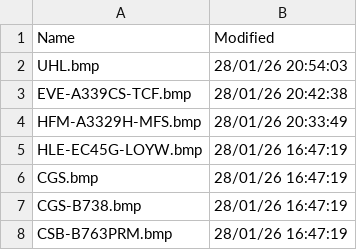
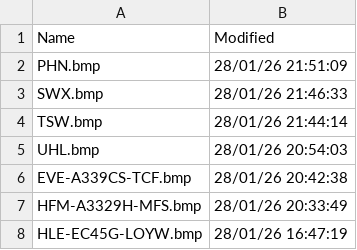
Before and after one commit to rikgale/VRSOperatorFlags, a CSV file: OperatorFlagsList.csv, drawn as a sheet; only a part is shown; the shorter side is filled out with more unchanged rows.

```diff
--- a/OperatorFlagsList.csv
+++ b/OperatorFlagsList.csv
@@ -1,2 +1,5 @@
 Name,Modified
+PHN.bmp,28/01/26 21:51:09
+SWX.bmp,28/01/26 21:46:33
+TSW.bmp,28/01/26 21:44:14
 UHL.bmp,28/01/26 20:54:03
```
Also changed, not shown: 1 other file.
